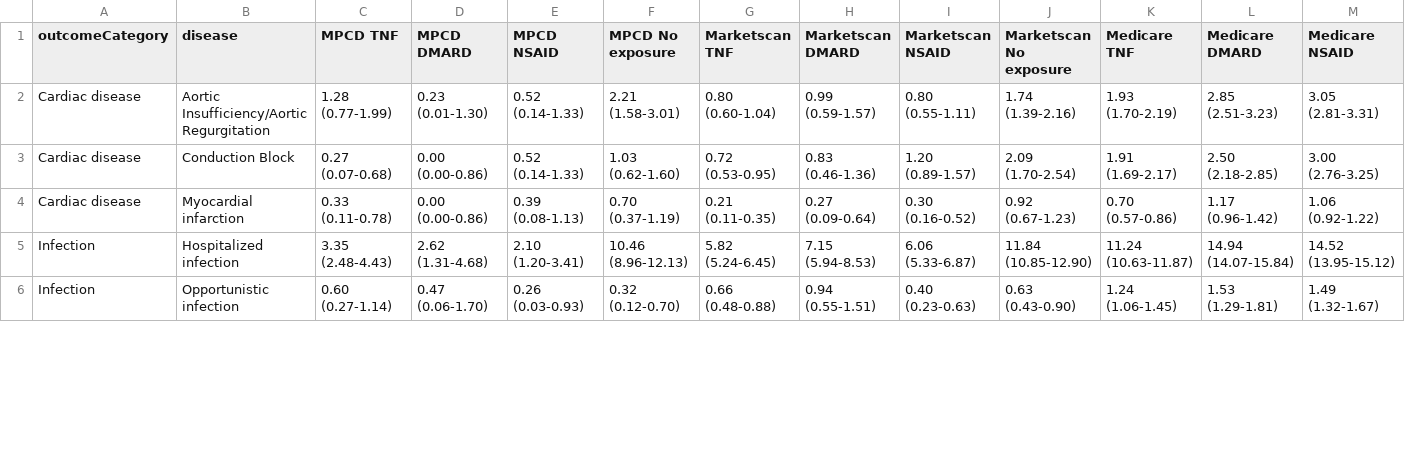
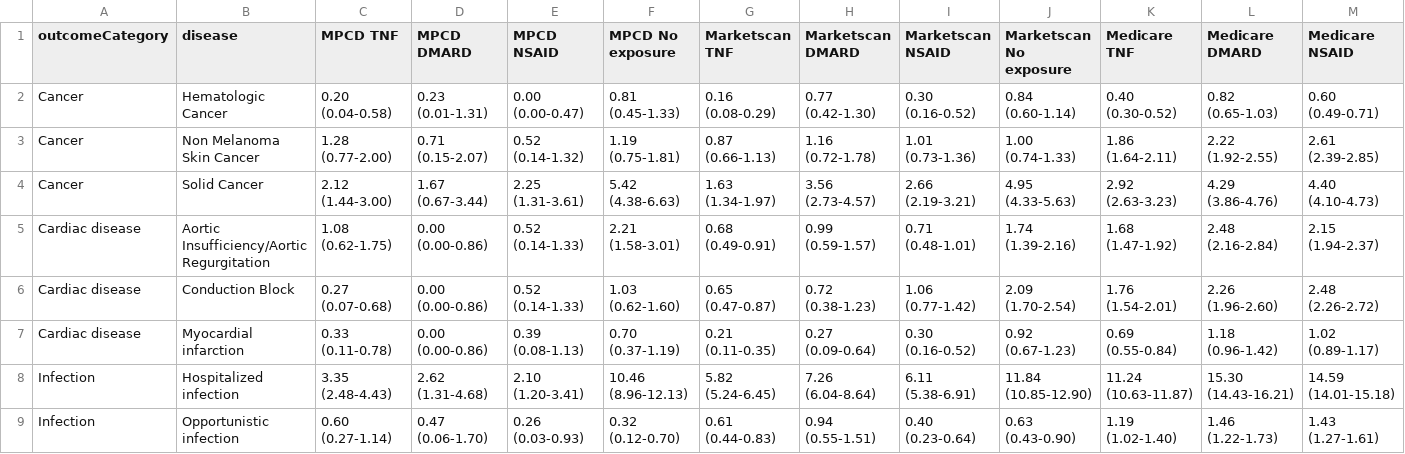
Before and after one commit to benjamin-chan/AS, a CSV file: data/processed/incidence.csv, drawn as a sheet; only a part is shown; addresses are those after the commit; rows hold the shown columns only; the diff covers the shown part only; the diff names each change by its address in the sheet, - before the commit and + after, or states it on an @@ line.

```diff
--- a/data/processed/incidence.csv
+++ b/data/processed/incidence.csv
+row 2: Cancer | Hematologic Cancer | 0.20 (0.04-0.58) | 0.23 (0.01-1.31) | 0.00 (0.00-0.47) | 0.81 (0.45-1.33) | 0.16 (0.08-0.29) | 0.77 (0.42-1.30) | 0.30 (0.16-0.52) | 0.84 (0.60-1.14) | 0.40 (0.30-0.52) | 0.82 (0.65-1.03) | 0.60 (0.49-0.71)
+row 3: Cancer | Non Melanoma Skin Cancer | 1.28 (0.77-2.00) | 0.71 (0.15-2.07) | 0.52 (0.14-1.32) | 1.19 (0.75-1.81) | 0.87 (0.66-1.13) | 1.16 (0.72-1.78) | 1.01 (0.73-1.36) | 1.00 (0.74-1.33) | 1.86 (1.64-2.11) | 2.22 (1.92-2.55) | 2.61 (2.39-2.85)
+row 4: Cancer | Solid Cancer | 2.12 (1.44-3.00) | 1.67 (0.67-3.44) | 2.25 (1.31-3.61) | 5.42 (4.38-6.63) | 1.63 (1.34-1.97) | 3.56 (2.73-4.57) | 2.66 (2.19-3.21) | 4.95 (4.33-5.63) | 2.92 (2.63-3.23) | 4.29 (3.86-4.76) | 4.40 (4.10-4.73)
-C5 (MPCD TNF): 1.28 (0.77-1.99)
+C5 (MPCD TNF): 1.08 (0.62-1.75)
-D5 (MPCD DMARD): 0.23 (0.01-1.30)
+D5 (MPCD DMARD): 0.00 (0.00-0.86)
-G5 (Marketscan TNF): 0.80 (0.60-1.04)
+G5 (Marketscan TNF): 0.68 (0.49-0.91)
-I5 (Marketscan NSAID): 0.80 (0.55-1.11)
+I5 (Marketscan NSAID): 0.71 (0.48-1.01)
-K5 (Medicare TNF): 1.93 (1.70-2.19)
+K5 (Medicare TNF): 1.68 (1.47-1.92)
-L5 (Medicare DMARD): 2.85 (2.51-3.23)
+L5 (Medicare DMARD): 2.48 (2.16-2.84)
-M5 (Medicare NSAID): 3.05 (2.81-3.31)
+M5 (Medicare NSAID): 2.15 (1.94-2.37)
-G6 (Marketscan TNF): 0.72 (0.53-0.95)
+G6 (Marketscan TNF): 0.65 (0.47-0.87)
-H6 (Marketscan DMARD): 0.83 (0.46-1.36)
+H6 (Marketscan DMARD): 0.72 (0.38-1.23)
-I6 (Marketscan NSAID): 1.20 (0.89-1.57)
+I6 (Marketscan NSAID): 1.06 (0.77-1.42)
-K6 (Medicare TNF): 1.91 (1.69-2.17)
+K6 (Medicare TNF): 1.76 (1.54-2.01)
-L6 (Medicare DMARD): 2.50 (2.18-2.85)
+L6 (Medicare DMARD): 2.26 (1.96-2.60)
-M6 (Medicare NSAID): 3.00 (2.76-3.25)
+M6 (Medicare NSAID): 2.48 (2.26-2.72)
-K7 (Medicare TNF): 0.70 (0.57-0.86)
+K7 (Medicare TNF): 0.69 (0.55-0.84)
-L7 (Medicare DMARD): 1.17 (0.96-1.42)
+L7 (Medicare DMARD): 1.18 (0.96-1.42)
-M7 (Medicare NSAID): 1.06 (0.92-1.22)
+M7 (Medicare NSAID): 1.02 (0.89-1.17)
-H8 (Marketscan DMARD): 7.15 (5.94-8.53)
+H8 (Marketscan DMARD): 7.26 (6.04-8.64)
-I8 (Marketscan NSAID): 6.06 (5.33-6.87)
+I8 (Marketscan NSAID): 6.11 (5.38-6.91)
-L8 (Medicare DMARD): 14.94 (14.07-15.84)
+L8 (Medicare DMARD): 15.30 (14.43-16.21)
-M8 (Medicare NSAID): 14.52 (13.95-15.12)
+M8 (Medicare NSAID): 14.59 (14.01-15.18)
-G9 (Marketscan TNF): 0.66 (0.48-0.88)
+G9 (Marketscan TNF): 0.61 (0.44-0.83)
-I9 (Marketscan NSAID): 0.40 (0.23-0.63)
+I9 (Marketscan NSAID): 0.40 (0.23-0.64)
-K9 (Medicare TNF): 1.24 (1.06-1.45)
+K9 (Medicare TNF): 1.19 (1.02-1.40)
-L9 (Medicare DMARD): 1.53 (1.29-1.81)
+L9 (Medicare DMARD): 1.46 (1.22-1.73)
-M9 (Medicare NSAID): 1.49 (1.32-1.67)
+M9 (Medicare NSAID): 1.43 (1.27-1.61)
```
Also changed, not shown: 96 edited cells elsewhere in this file.
